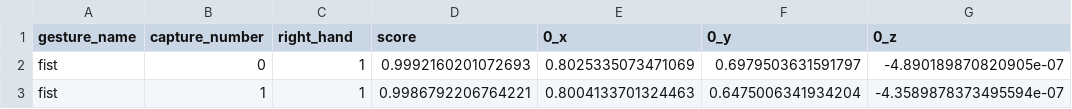
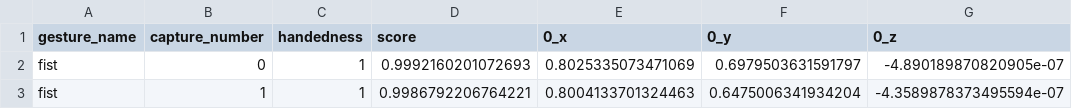
Before and after one commit to lasyaEd/GesturAI, a CSV file: data/fist.csv, drawn as a sheet; only a part is shown; the diff names each change by its address in the sheet, - before the commit and + after, or states it on an @@ line.

Commit message:
Unified landmark normalization, fixed model training function, updated notebook to include sample code for data gathering and model training (for use in CRUD functions later)

```diff
--- a/data/fist.csv
+++ b/data/fist.csv
-C1: right_hand
+C1: handedness
```
Also changed, not shown: data/ok_sign.csv, data/open_palm.csv, 8 other files.
